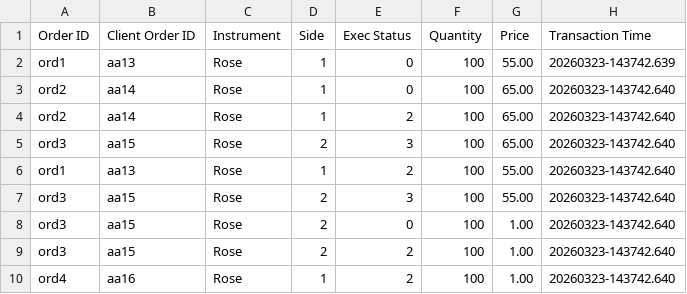
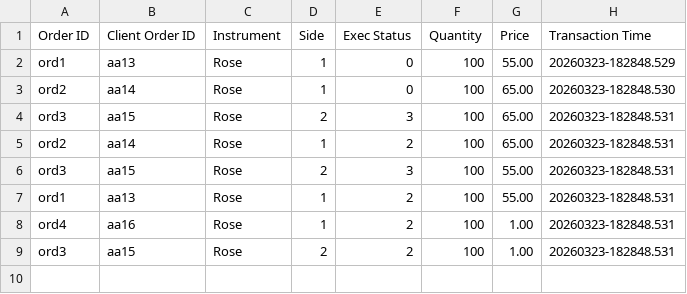
Before and after one commit to HimathX/LSEG-cpp-bootcamp, a CSV file: execution_rep_6.csv, drawn as a sheet.

Commit message:
IF order isAggressive remaining quantity won't ceate executionReport. Agressive order always gets recorded

```diff
--- a/execution_rep_6.csv
+++ b/execution_rep_6.csv
@@ -1,10 +1,9 @@
 Order ID,Client Order ID,Instrument,Side,Exec Status,Quantity,Price,Transaction Time
-ord1,aa13,Rose,1,0,100,55.00,20260323-143742.639
-ord2,aa14,Rose,1,0,100,65.00,20260323-143742.640
-ord2,aa14,Rose,1,2,100,65.00,20260323-143742.640
-ord3,aa15,Rose,2,3,100,65.00,20260323-143742.640
-ord1,aa13,Rose,1,2,100,55.00,20260323-143742.640
-ord3,aa15,Rose,2,3,100,55.00,20260323-143742.640
-ord3,aa15,Rose,2,0,100,1.00,20260323-143742.640
-ord3,aa15,Rose,2,2,100,1.00,20260323-143742.640
-ord4,aa16,Rose,1,2,100,1.00,20260323-143742.640
+ord1,aa13,Rose,1,0,100,55.00,20260323-182848.529
+ord2,aa14,Rose,1,0,100,65.00,20260323-182848.530
+ord3,aa15,Rose,2,3,100,65.00,20260323-182848.531
+ord2,aa14,Rose,1,2,100,65.00,20260323-182848.531
+ord3,aa15,Rose,2,3,100,55.00,20260323-182848.531
+ord1,aa13,Rose,1,2,100,55.00,20260323-182848.531
+ord4,aa16,Rose,1,2,100,1.00,20260323-182848.531
+ord3,aa15,Rose,2,2,100,1.00,20260323-182848.531
```
Also changed, not shown: 5 other files.
